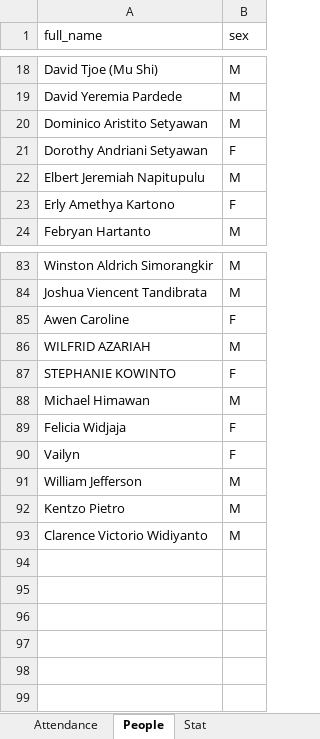
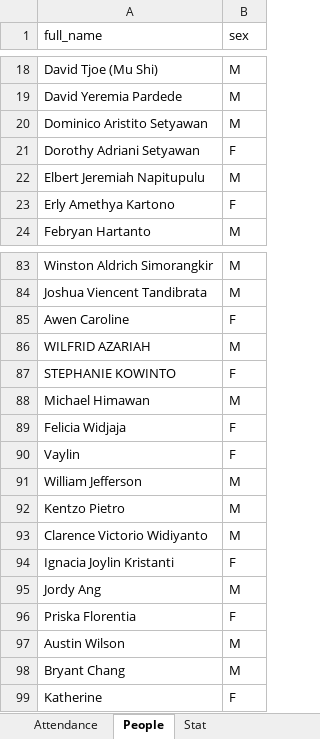
Before and after one commit to darrenbudiman/attendanceSystem, an Excel workbook: attendance.xlsx, sheet People, drawn as a sheet; only a part is shown, gaps mark what is left out; values as stored, in another font and other column widths than the file's, no borders; the diff names each change by its address in the sheet, - before the commit and + after, or states it on an @@ line.

```diff
--- a/attendance.xlsx (sheet People)
+++ b/attendance.xlsx (sheet People)
-A21 (full_name): Dorothy Andriani Setyawan
+A21 (full_name): Dorothy Adriani Setyawan
-A90 (full_name): Vailyn
+A90 (full_name): Vaylin
+row 94: Ignacia Joylin Kristanti | F
+row 95: Jordy Ang | M
+row 96: Priska Florentia | F
+row 97: Austin Wilson | M
+row 98: Bryant Chang | M
+row 99: Katherine | F
```
Also changed, not shown: sheet Attendance, sheet Stat.
